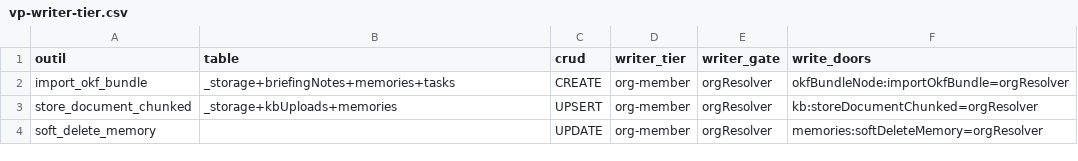
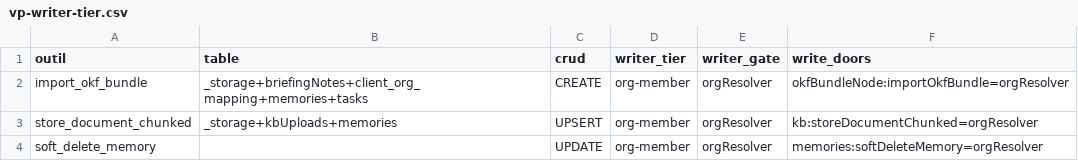
Before and after one commit to vantageos-agency/vantage-peers, a CSV file: .backend-doctor/vp-writer-tier.csv, drawn as a sheet; only a part is shown.

```diff
--- a/.backend-doctor/vp-writer-tier.csv
+++ b/.backend-doctor/vp-writer-tier.csv
@@ -1,3 +1,3 @@
 outil,table,crud,writer_tier,writer_gate,write_doors
-import_okf_bundle,_storage+briefingNotes+memories+tasks,CREATE,org-member,orgResolver,okfBundleNode:importOkfBundle=orgResolver
+import_okf_bundle,_storage+briefingNotes+client_org_mapping+memories+tasks,CREATE,org-member,orgResolver,okfBundleNode:importOkfBundle=orgResolver
 store_document_chunked,_storage+kbUploads+memories,UPSERT,org-member,orgResolver,kb:storeDocumentChunked=orgResolver
```
Also changed, not shown: .backend-doctor/vp-by-tool.csv, 2 other files.
